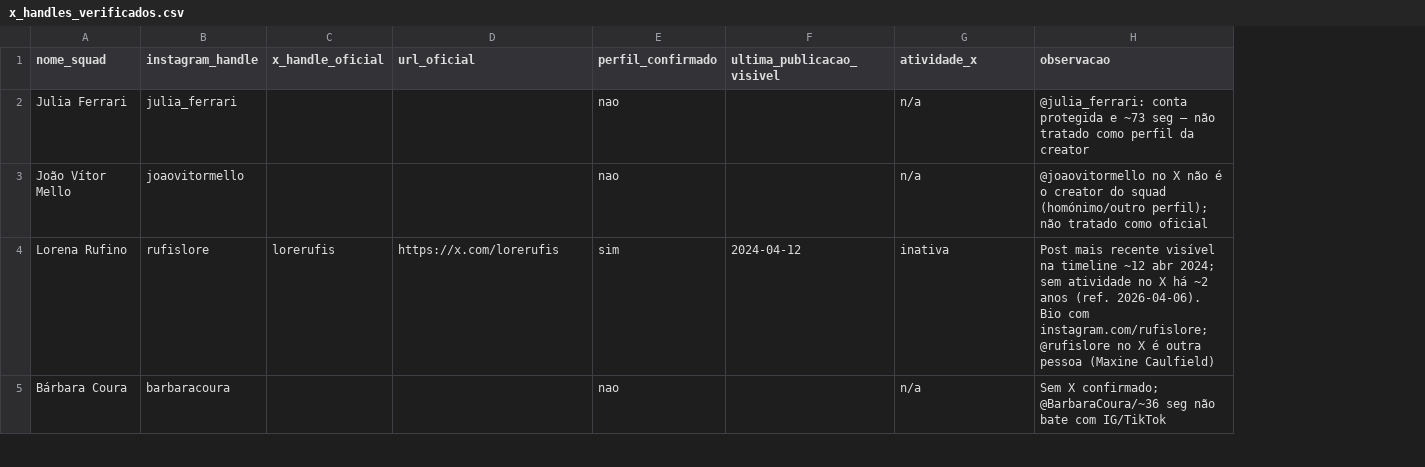
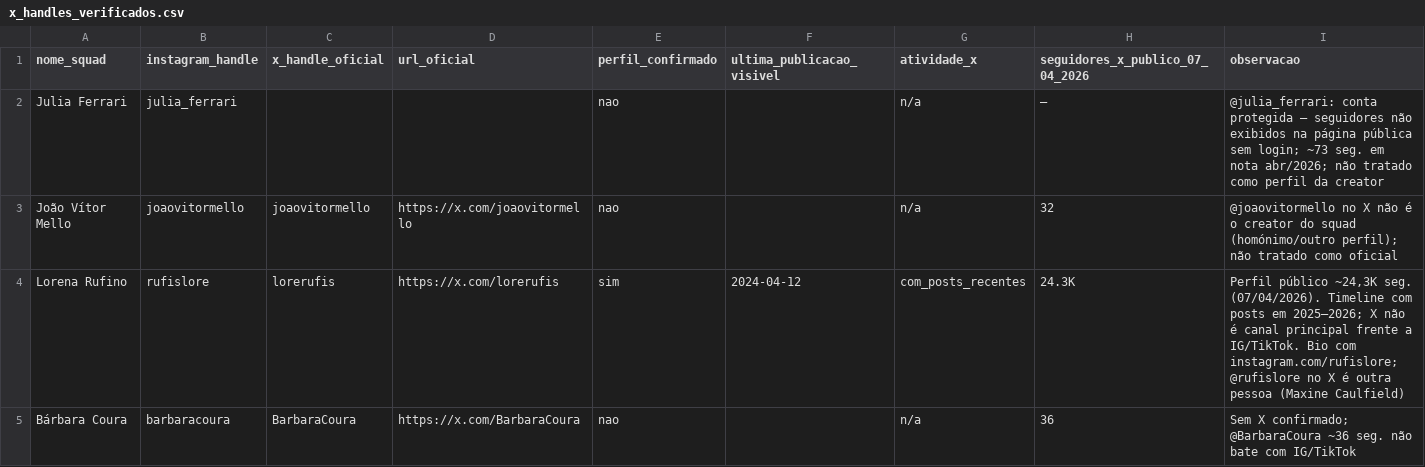
Before and after one commit to epieratti/calia-bi-reports, a CSV file: loterias2026-20260406/data/x_handles_verificados.csv, drawn as a sheet; only a part is shown; addresses are those after the commit; the diff covers the shown part only; the diff names each change by its address in the sheet, - before the commit and + after, or states it on an @@ line.

```diff
--- a/loterias2026-20260406/data/x_handles_verificados.csv
+++ b/loterias2026-20260406/data/x_handles_verificados.csv
+column H (seguidores_x_publico_07_04_2026), rows 2-5: — | 32 | 24.3K | 36
-I2 (observacao): …conta protegida e ~73 seg — não tratado…
+I2 (observacao): …conta protegida — seguidores não exibidos na página pública sem login; ~73 seg. em nota abr/2026; não tratado…
-C3 (x_handle_oficial): (empty)
+C3 (x_handle_oficial): joaovitormello
-D3 (url_oficial): (empty)
+D3 (url_oficial): https://x.com/joaovitormello
-G4 (atividade_x): inativa
+G4 (atividade_x): com_posts_recentes
-I4 (observacao): Post mais recente visível na timeline ~12 abr 2024; sem atividade no X há ~2 anos (ref. 2026-04-06). Bio com…
+I4 (observacao): Perfil público ~24,3K seg. (07/04/2026). Timeline com posts em 2025–2026; X não é canal principal frente a IG/TikTok. Bio com…
-C5 (x_handle_oficial): (empty)
+C5 (x_handle_oficial): BarbaraCoura
-D5 (url_oficial): (empty)
+D5 (url_oficial): https://x.com/BarbaraCoura
-I5 (observacao): …X confirmado; @BarbaraCoura/~36 seg não bate…
+I5 (observacao): …X confirmado; @BarbaraCoura ~36 seg. não bate…
```
Also changed, not shown: 8 edited cells elsewhere in this file, loterias2026-20260406/data/creators_master.csv, 3 other files.
